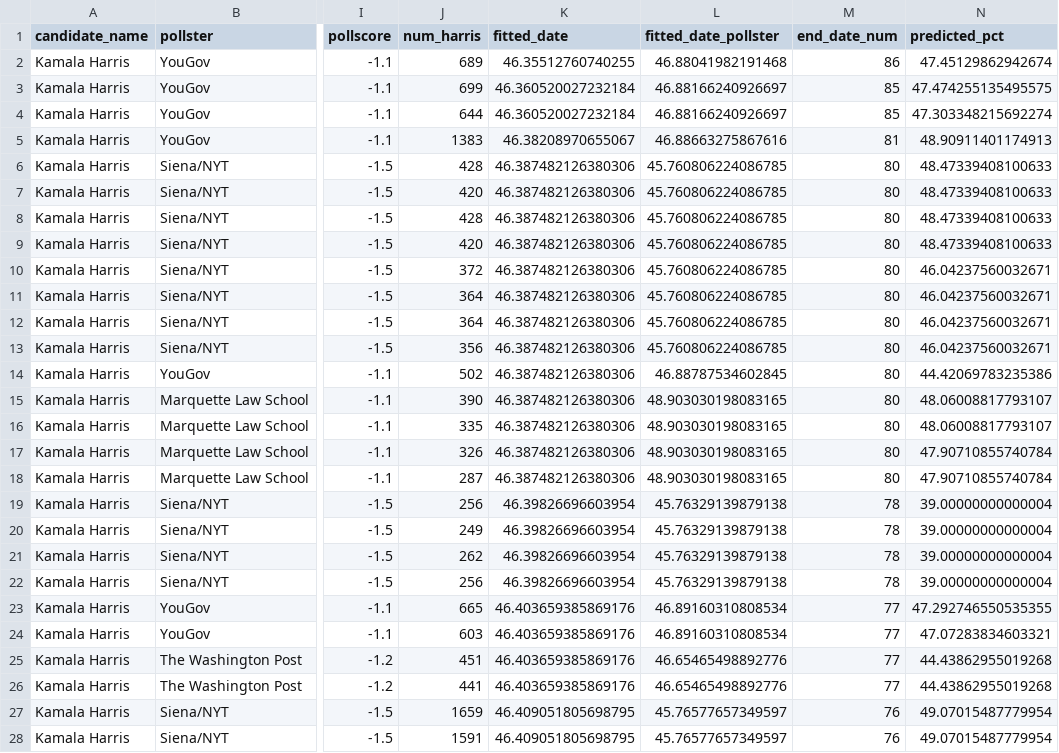
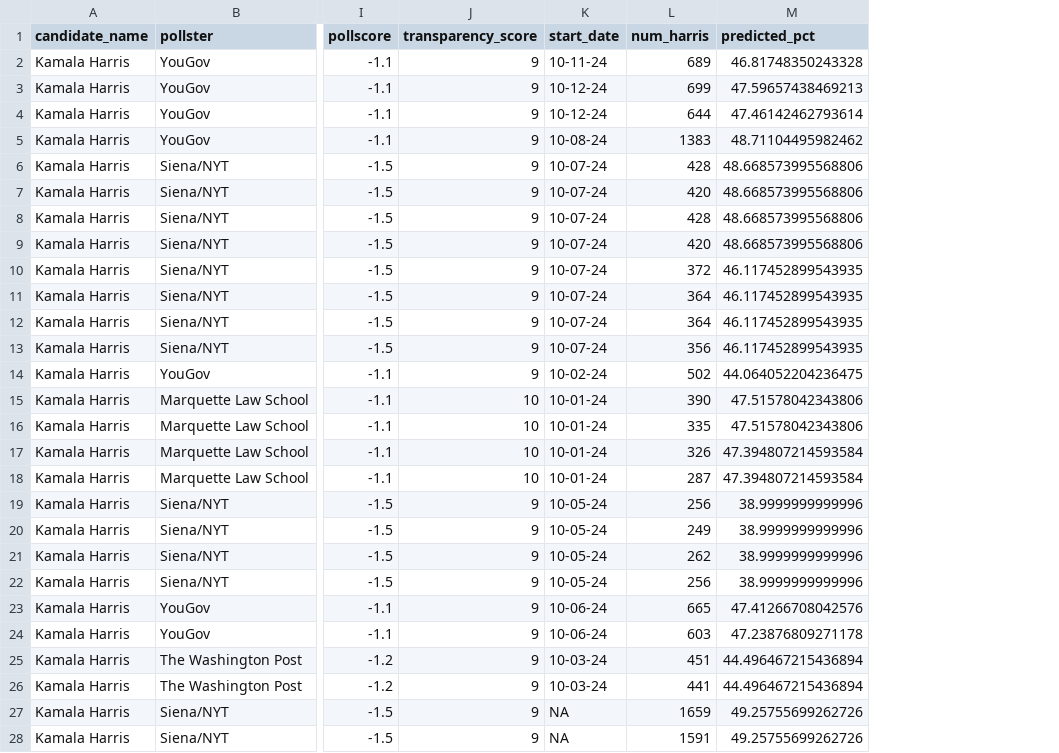
Before and after one commit to Jerryx2020/US_election_prediction, a CSV file: data/02-analysis_data/just_harris_high_quality.csv, drawn as a sheet; only a part is shown, gaps mark what is left out; removed rows and columns are numbered as before the commit, all else as after; the diff covers the shown part only; the diff names each change by its address in the sheet, - before the commit and + after, or states it on an @@ line.

```diff
--- a/data/02-analysis_data/just_harris_high_quality.csv
+++ b/data/02-analysis_data/just_harris_high_quality.csv
+column J (transparency_score), rows 2-28: 9 | 9 | 9 | 9 | 9 | 9 | 9 | 9 | 9 | 9 | 9 | 9 | 9 | 10 | 10 | 10 | 10 | 9 | 9 | 9 | 9 | 9 | 9 | 9 | 9 | 9 | 9
+column K (start_date), rows 2-28: 10-11-24 | 10-12-24 | 10-12-24 | 10-08-24 | 10-07-24 | 10-07-24 | 10-07-24 | 10-07-24 | 10-07-24 | 10-07-24 | 10-07-24 | 10-07-24 | 10-02-24 | 10-01-24 | 10-01-24 | 10-01-24 | 10-01-24 | 10-05-24 | 10-05-24 | 10-05-24 | 10-05-24 | 10-06-24 | 10-06-24 | 10-03-24 | 10-03-24 | NA | NA
-column K (fitted_date), rows 2-28: 46.35512760740255 | 46.360520027232184 | 46.360520027232184 | 46.38208970655067 | 46.387482126380306 | 46.387482126380306 | 46.387482126380306 | 46.387482126380306 | 46.387482126380306 | 46.387482126380306 | 46.387482126380306 | 46.387482126380306 | 46.387482126380306 | 46.387482126380306 | 46.387482126380306 | 46.387482126380306 | 46.387482126380306 | 46.39826696603954 | 46.39826696603954 | 46.39826696603954 | 46.39826696603954 | 46.403659385869176 | 46.403659385869176 | 46.403659385869176 | 46.403659385869176 | 46.409051805698795 | 46.409051805698795
-column L (fitted_date_pollster), rows 2-28: 46.88041982191468 | 46.88166240926697 | 46.88166240926697 | 46.88663275867616 | 45.760806224086785 | 45.760806224086785 | 45.760806224086785 | 45.760806224086785 | 45.760806224086785 | 45.760806224086785 | 45.760806224086785 | 45.760806224086785 | 46.88787534602845 | 48.903030198083165 | 48.903030198083165 | 48.903030198083165 | 48.903030198083165 | 45.76329139879138 | 45.76329139879138 | 45.76329139879138 | 45.76329139879138 | 46.89160310808534 | 46.89160310808534 | 46.65465498892776 | 46.65465498892776 | 45.76577657349597 | 45.76577657349597
-column M (end_date_num), rows 2-28: 86 | 85 | 85 | 81 | 80 | 80 | 80 | 80 | 80 | 80 | 80 | 80 | 80 | 80 | 80 | 80 | 80 | 78 | 78 | 78 | 78 | 77 | 77 | 77 | 77 | 76 | 76
-M2 (predicted_pct): 47.45129862942674
+M2 (predicted_pct): 46.81748350243328
-M3 (predicted_pct): 47.474255135495575
+M3 (predicted_pct): 47.59657438469213
-M4 (predicted_pct): 47.303348215692274
+M4 (predicted_pct): 47.46142462793614
-M5 (predicted_pct): 48.90911401174913
+M5 (predicted_pct): 48.71104495982462
-M6:M9 (predicted_pct): 48.47339408100633
+M6:M9 (predicted_pct): 48.668573995568806
-M10:M13 (predicted_pct): 46.04237560032671
+M10:M13 (predicted_pct): 46.117452899543935
-M14 (predicted_pct): 44.42069783235386
+M14 (predicted_pct): 44.064052204236475
-M15:M16 (predicted_pct): 48.06008817793107
+M15:M16 (predicted_pct): 47.51578042343806
-M17:M18 (predicted_pct): 47.90710855740784
+M17:M18 (predicted_pct): 47.394807214593584
-M19:M22 (predicted_pct): 39.00000000000004
+M19:M22 (predicted_pct): 38.9999999999996
-M23 (predicted_pct): 47.292746550535355
+M23 (predicted_pct): 47.41266708042576
-M24 (predicted_pct): 47.07283834603321
+M24 (predicted_pct): 47.23876809271178
-M25:M26 (predicted_pct): 44.43862955019268
+M25:M26 (predicted_pct): 44.496467215436894
-M27:M28 (predicted_pct): 49.07015487779954
+M27:M28 (predicted_pct): 49.25755699262726
```
Also changed, not shown: 150 edited cells elsewhere in this file, 10 other files.
